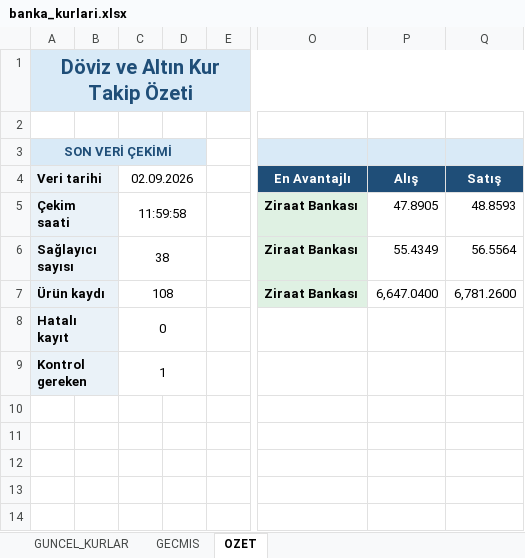
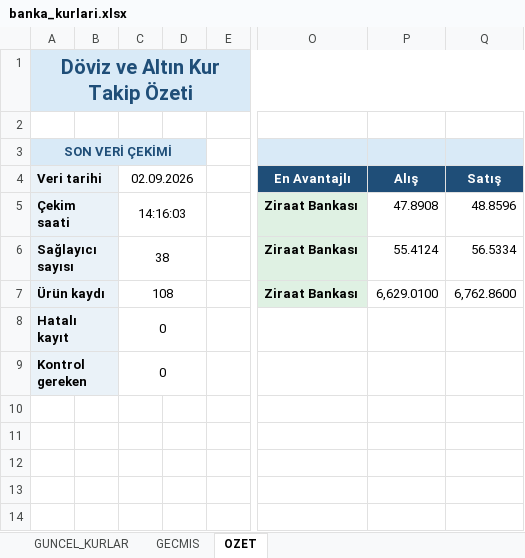
Before and after one commit to ozgeyamc/banka-kurlari-takip, an Excel workbook: output/banka_kurlari.xlsx, sheet OZET, drawn as a sheet; only a part is shown, gaps mark what is left out; values as stored, in another font and other column widths than the file's, no borders; charts and pictures not drawn; the diff names each change by its address in the sheet, - before the commit and + after, or states it on an @@ line.

```diff
--- a/output/banka_kurlari.xlsx (sheet OZET)
+++ b/output/banka_kurlari.xlsx (sheet OZET)
-C5 (02.09.2026): 11:59:58
+C5 (02.09.2026): 14:16:03
-P5 (Alış): 47.8905
+P5 (Alış): 47.8908
-Q5 (Satış): 48.8593
+Q5 (Satış): 48.8596
-P6 (Alış): 55.4349
+P6 (Alış): 55.4124
-Q6 (Satış): 56.5564
+Q6 (Satış): 56.5334
-P7 (Alış): 6,647.0400
+P7 (Alış): 6,629.0100
-Q7 (Satış): 6,781.2600
+Q7 (Satış): 6,762.8600
-C9 (02.09.2026): 1
+C9 (02.09.2026): 0
```
Also changed, not shown: sheet GUNCEL_KURLAR, 2 other files.
